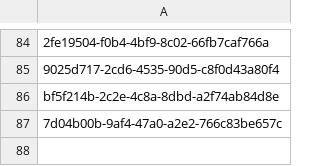
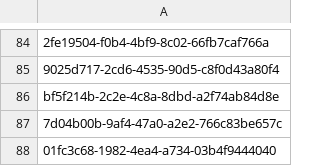
Before and after one commit to ICGC-TCGA-PanCancer/pcawg-central-index, a TSV file: pcawg_metadata_parser/dup_bwa_bam_to_be_removed_gnos_id.tsv, drawn as a sheet; only a part is shown, gaps mark what is left out; the diff names each change by its address in the sheet, - before the commit and + after, or states it on an @@ line.

Commit message:
suppress duplicated bwa for LINC-JP::HX11

```diff
--- a/pcawg_metadata_parser/dup_bwa_bam_to_be_removed_gnos_id.tsv
+++ b/pcawg_metadata_parser/dup_bwa_bam_to_be_removed_gnos_id.tsv
+row 88: 01fc3c68-1982-4ea4-a734-03b4f9444040
```
